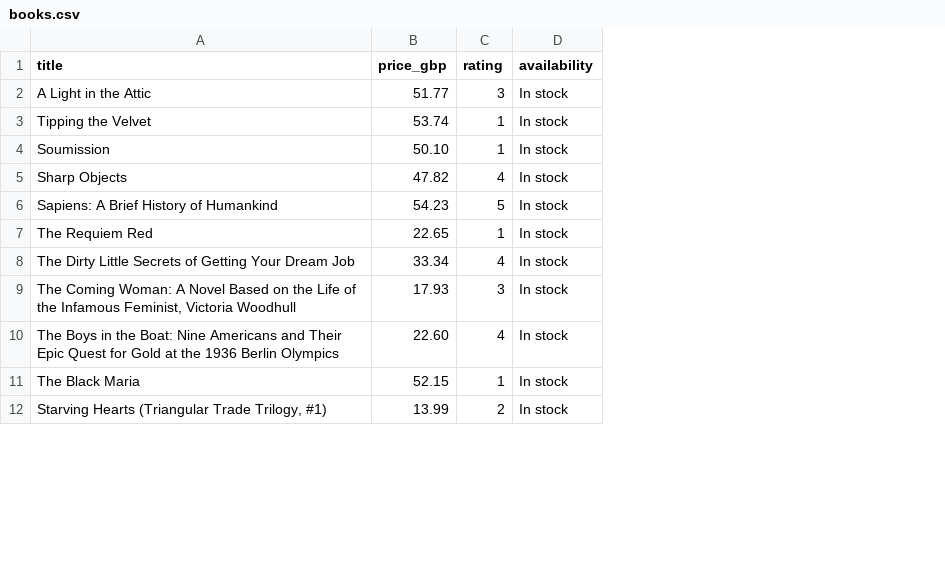
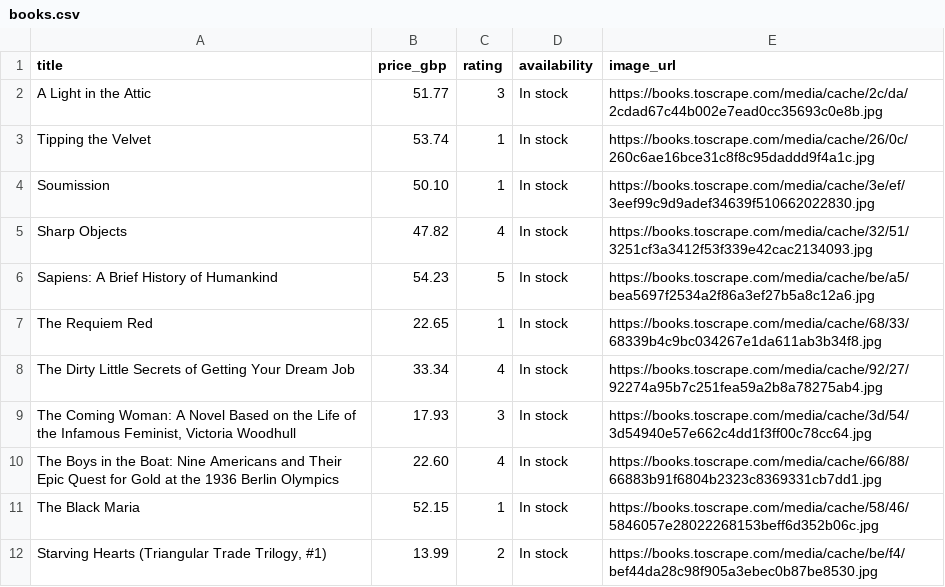
Before and after one commit to dante01yoon/codex-inflearn-practice, a CSV file: sec14-openapi/books-crawl/books.csv, drawn as a sheet; only a part is shown; the diff names each change by its address in the sheet, - before the commit and + after, or states it on an @@ line.

```diff
--- a/sec14-openapi/books-crawl/books.csv
+++ b/sec14-openapi/books-crawl/books.csv
+column E (image_url), rows 2-12: https://books.toscrape.com/media/cache/2c/da/2cdad67c44b002e7ead0cc35693c0e8b.jpg | https://books.toscrape.com/media/cache/26/0c/260c6ae16bce31c8f8c95daddd9f4a1c.jpg | https://books.toscrape.com/media/cache/3e/ef/3eef99c9d9adef34639f510662022830.jpg | https://books.toscrape.com/media/cache/32/51/3251cf3a3412f53f339e42cac2134093.jpg | https://books.toscrape.com/media/cache/be/a5/bea5697f2534a2f86a3ef27b5a8c12a6.jpg | https://books.toscrape.com/media/cache/68/33/68339b4c9bc034267e1da611ab3b34f8.jpg | https://books.toscrape.com/media/cache/92/27/92274a95b7c251fea59a2b8a78275ab4.jpg | https://books.toscrape.com/media/cache/3d/54/3d54940e57e662c4dd1f3ff00c78cc64.jpg | https://books.toscrape.com/media/cache/66/88/66883b91f6804b2323c8369331cb7dd1.jpg | https://books.toscrape.com/media/cache/58/46/5846057e28022268153beff6d352b06c.jpg | https://books.toscrape.com/media/cache/be/f4/bef44da28c98f905a3ebec0b87be8530.jpg
```
Also changed, not shown: 8 other files.
